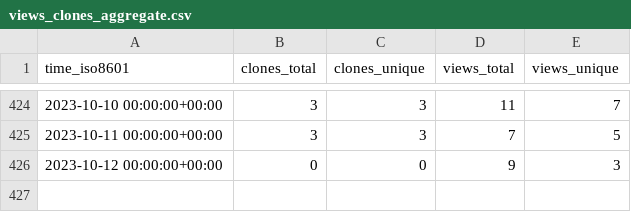
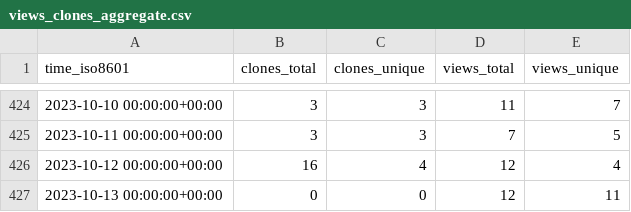
Before and after one commit to craciunoiuc/acs-homework-index, a CSV file: craciunoiuc/acs-homework-index/ghrs-data/views_clones_aggregate.csv, drawn as a sheet; only a part is shown, gaps mark what is left out.

```diff
--- a/craciunoiuc/acs-homework-index/ghrs-data/views_clones_aggregate.csv
+++ b/craciunoiuc/acs-homework-index/ghrs-data/views_clones_aggregate.csv
@@ -425,2 +425,3 @@ time_iso8601,clones_total,clones_unique,views_total,views_unique
 2023-10-11 00:00:00+00:00,3,3,7,5
-2023-10-12 00:00:00+00:00,0,0,9,3
+2023-10-12 00:00:00+00:00,16,4,12,4
+2023-10-13 00:00:00+00:00,0,0,12,11
```
Also changed, not shown: 1 other file.
